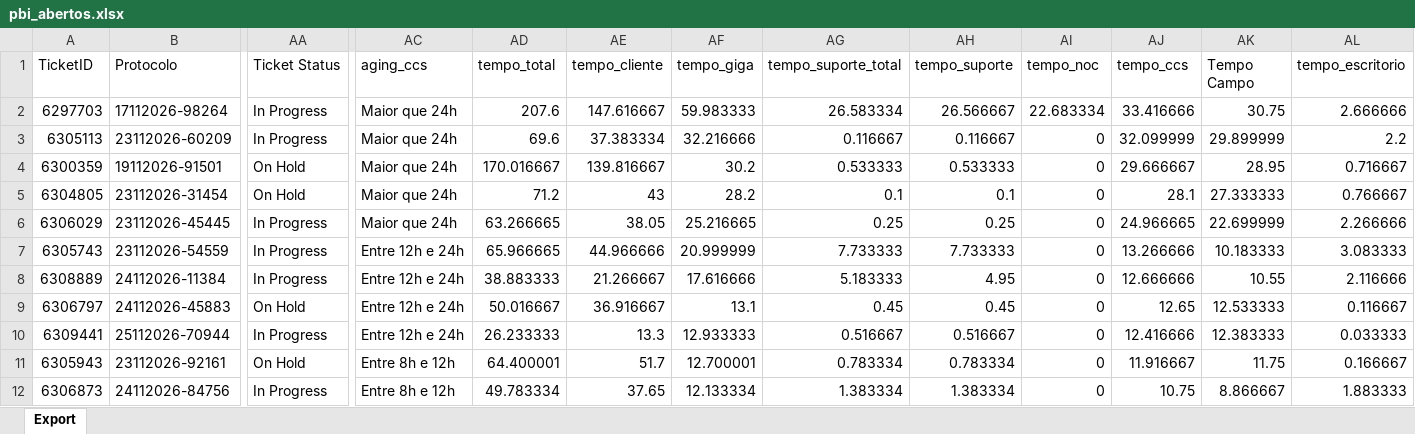
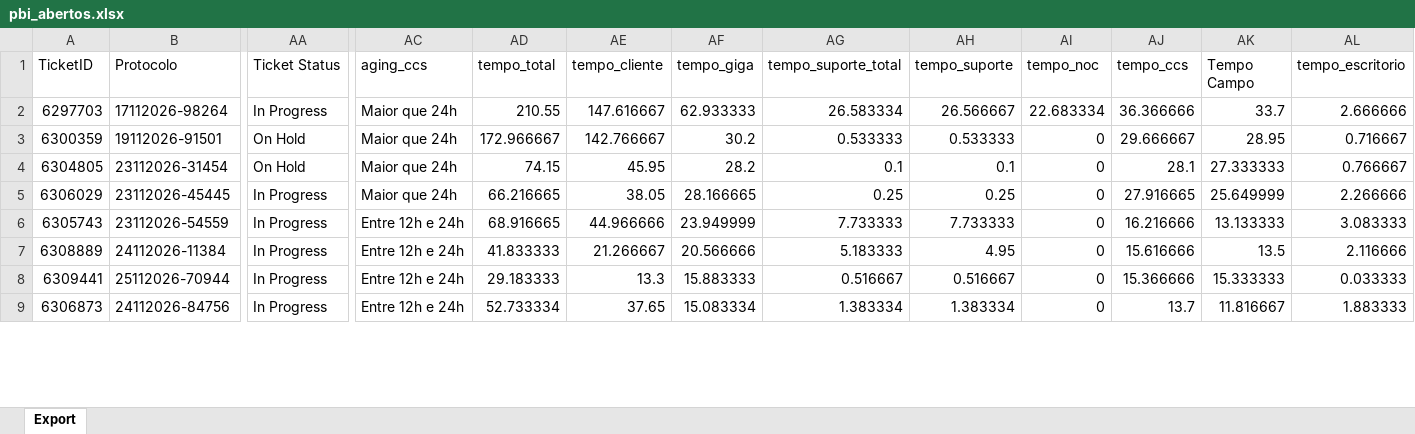
Before and after one commit to iatimcll-blip/Acompanhamento-Jarvis, an Excel workbook: data/pbi_abertos.xlsx, sheet Export, drawn as a sheet; only a part is shown, gaps mark what is left out; values as stored, in another font and other column widths than the file's, no borders; removed rows and columns are numbered as before the commit, all else as after; rows hold the shown columns only; the diff covers the shown part only; the diff names each change by its address in the sheet, - before the commit and + after, or states it on an @@ line.

```diff
--- a/data/pbi_abertos.xlsx (sheet Export)
+++ b/data/pbi_abertos.xlsx (sheet Export)
-AD2 (tempo_total): 207.6
+AD2 (tempo_total): 210.55
-AF2 (tempo_giga): 59.983333
+AF2 (tempo_giga): 62.933333
-AJ2 (tempo_ccs): 33.416666
+AJ2 (tempo_ccs): 36.366666
-AK2 (Tempo Campo): 30.75
+AK2 (Tempo Campo): 33.7
-row 3: 6305113 | 23112026-60209 | In Progress | Maior que 24h | 69.6 | 37.383334 | 32.216666 | 0.116667 | 0.116667 | 0 | 32.099999 | 29.899999 | 2.2
-AD3 (tempo_total): 170.016667
+AD3 (tempo_total): 172.966667
-AE3 (tempo_cliente): 139.816667
+AE3 (tempo_cliente): 142.766667
-AD4 (tempo_total): 71.2
+AD4 (tempo_total): 74.15
-AE4 (tempo_cliente): 43
+AE4 (tempo_cliente): 45.95
-AD5 (tempo_total): 63.266665
+AD5 (tempo_total): 66.216665
-AF5 (tempo_giga): 25.216665
+AF5 (tempo_giga): 28.166665
-AJ5 (tempo_ccs): 24.966665
+AJ5 (tempo_ccs): 27.916665
-AK5 (Tempo Campo): 22.699999
+AK5 (Tempo Campo): 25.649999
-AD6 (tempo_total): 65.966665
+AD6 (tempo_total): 68.916665
-AF6 (tempo_giga): 20.999999
+AF6 (tempo_giga): 23.949999
-AJ6 (tempo_ccs): 13.266666
+AJ6 (tempo_ccs): 16.216666
-AK6 (Tempo Campo): 10.183333
+AK6 (Tempo Campo): 13.133333
-AD7 (tempo_total): 38.883333
+AD7 (tempo_total): 41.833333
-AF7 (tempo_giga): 17.616666
+AF7 (tempo_giga): 20.566666
-AJ7 (tempo_ccs): 12.666666
+AJ7 (tempo_ccs): 15.616666
-AK7 (Tempo Campo): 10.55
+AK7 (Tempo Campo): 13.5
-row 9: 6306797 | 24112026-45883 | On Hold | Entre 12h e 24h | 50.016667 | 36.916667 | 13.1 | 0.45 | 0.45 | 0 | 12.65 | 12.533333 | 0.116667
-AD8 (tempo_total): 26.233333
+AD8 (tempo_total): 29.183333
-AF8 (tempo_giga): 12.933333
+AF8 (tempo_giga): 15.883333
-AJ8 (tempo_ccs): 12.416666
+AJ8 (tempo_ccs): 15.366666
-AK8 (Tempo Campo): 12.383333
+AK8 (Tempo Campo): 15.333333
-row 11: 6305943 | 23112026-92161 | On Hold | Entre 8h e 12h | 64.400001 | 51.7 | 12.700001 | 0.783334 | 0.783334 | 0 | 11.916667 | 11.75 | 0.166667
-AC9 (aging_ccs): Entre 8h e 12h
+AC9 (aging_ccs): Entre 12h e 24h
-AD9 (tempo_total): 49.783334
+AD9 (tempo_total): 52.733334
-AF9 (tempo_giga): 12.133334
+AF9 (tempo_giga): 15.083334
-AJ9 (tempo_ccs): 10.75
+AJ9 (tempo_ccs): 13.7
-AK9 (Tempo Campo): 8.866667
+AK9 (Tempo Campo): 11.816667
```
Also changed, not shown: 13 added rows, 16 removed rows and 94 edited cells elsewhere in this sheet.
